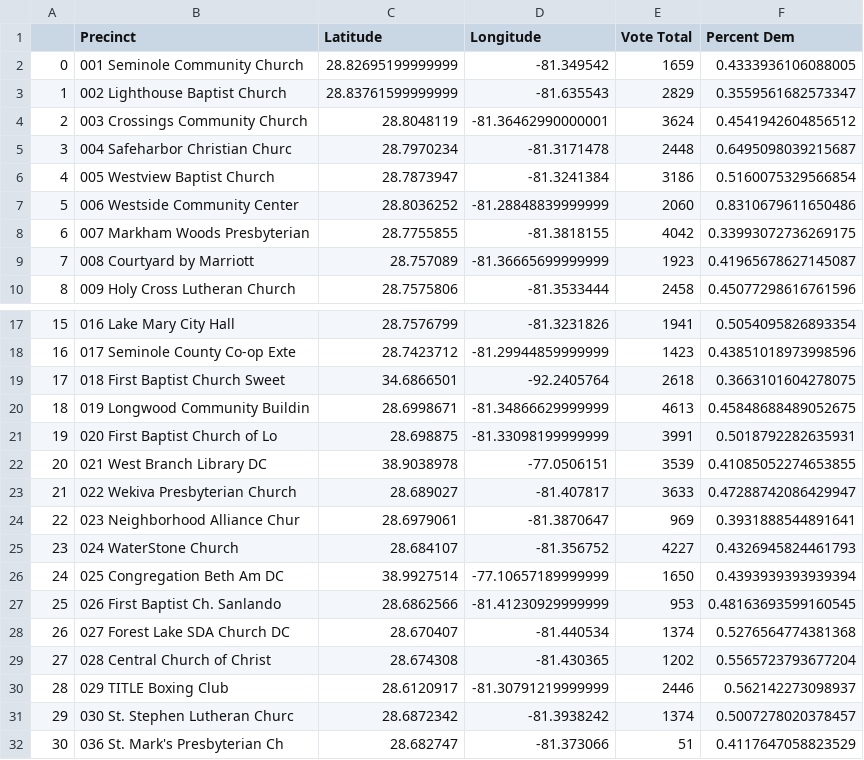
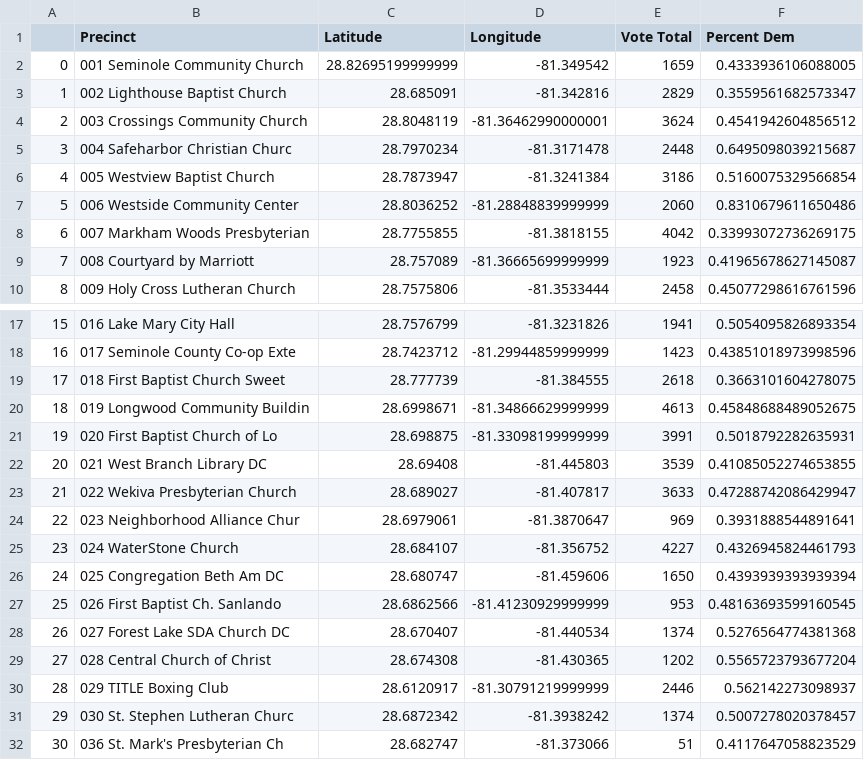
Before and after one commit to JacobSpear/FL2018Election, a CSV file: Elections_Data/CSVs/SH29_results.csv, drawn as a sheet; only a part is shown, gaps mark what is left out.

```diff
--- a/Elections_Data/CSVs/SH29_results.csv
+++ b/Elections_Data/CSVs/SH29_results.csv
@@ -2,3 +2,3 @@
 0,001 Seminole Community Church,28.82695199999999,-81.349542,1659,0.4333936106088005
-1,002 Lighthouse Baptist Church,28.83761599999999,-81.635543,2829,0.3559561682573347
+1,002 Lighthouse Baptist Church,28.685091,-81.342816,2829,0.3559561682573347
 2,003 Crossings Community Church,28.8048119,-81.36462990000001,3624,0.4541942604856512
@@ -18,6 +18,6 @@
 16,017 Seminole County Co-op Exte,28.7423712,-81.29944859999999,1423,0.43851018973998596
-17,018 First Baptist Church Sweet,34.6866501,-92.2405764,2618,0.3663101604278075
+17,018 First Baptist Church Sweet,28.777739,-81.384555,2618,0.3663101604278075
 18,019 Longwood Community Buildin,28.6998671,-81.34866629999999,4613,0.45848688489052675
 19,020 First Baptist Church of Lo,28.698875,-81.33098199999999,3991,0.5018792282635931
-20,021 West Branch Library DC,38.9038978,-77.0506151,3539,0.41085052274653855
+20,021 West Branch Library DC,28.69408,-81.445803,3539,0.41085052274653855
 21,022 Wekiva Presbyterian Church,28.689027,-81.407817,3633,0.47288742086429947
@@ -25,3 +25,3 @@
 23,024 WaterStone Church,28.684107,-81.356752,4227,0.4326945824461793
-24,025 Congregation Beth Am DC,38.9927514,-77.10657189999999,1650,0.4393939393939394
+24,025 Congregation Beth Am DC,28.680747,-81.459606,1650,0.4393939393939394
 25,026 First Baptist Ch. Sanlando,28.6862566,-81.41230929999999,953,0.48163693599160545
```
Also changed, not shown: docs/data/SH29_results.csv, 12 other files.
